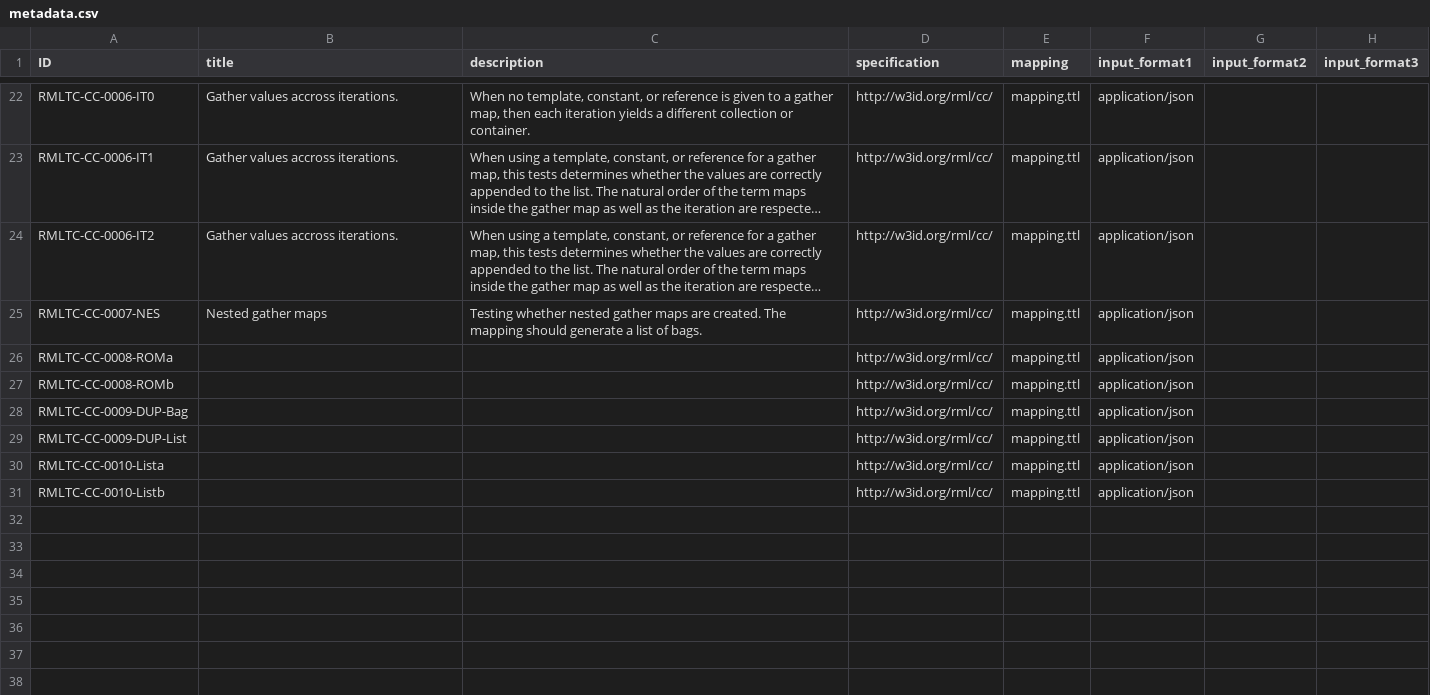
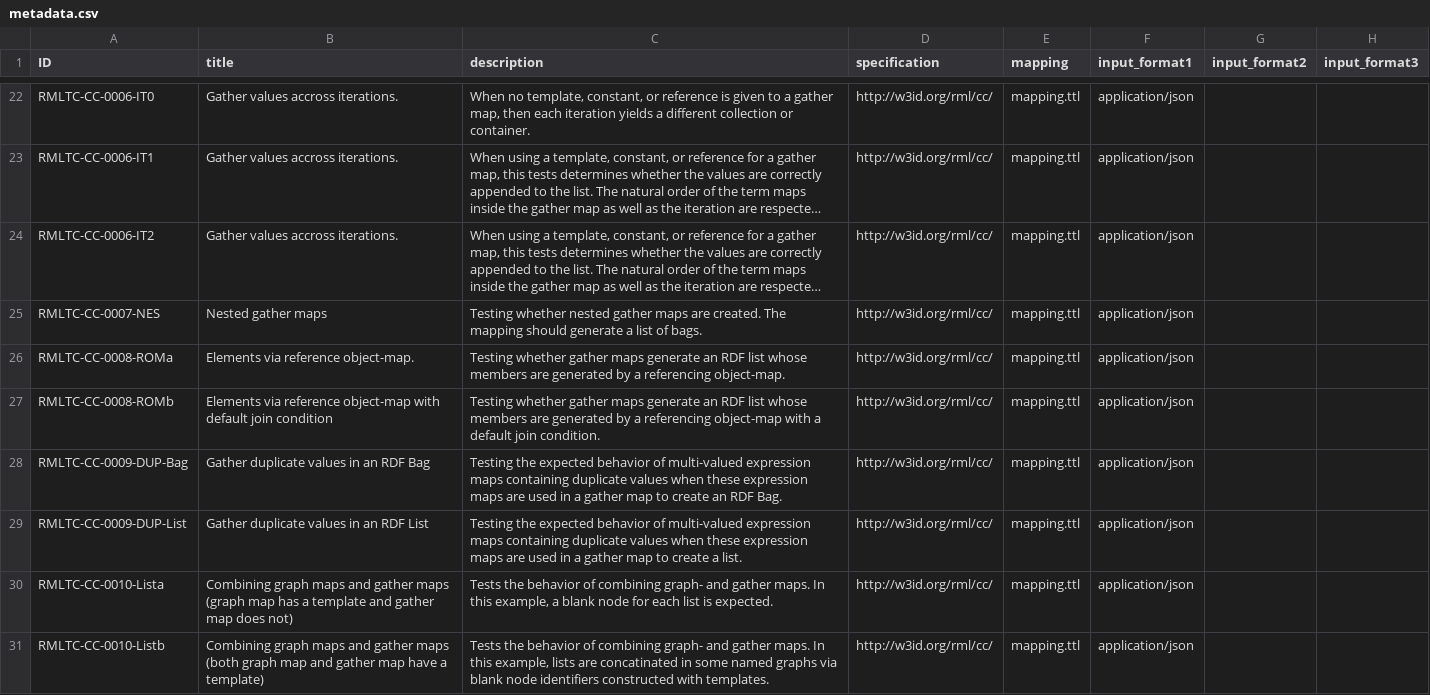
Before and after one commit to kg-construct/rml-cc, a CSV file: test-cases/metadata.csv, drawn as a sheet; only a part is shown, gaps mark what is left out; long unchanged cells end in …; the diff names each change by its address in the sheet, - before the commit and + after, or states it on an @@ line.

```diff
--- a/test-cases/metadata.csv
+++ b/test-cases/metadata.csv
-B26 (title): (empty)
+B26 (title): Elements via reference object-map.
-C26 (description): (empty)
+C26 (description): Testing whether gather maps generate an RDF list whose members are generated by a referencing object-map.
-B27 (title): (empty)
+B27 (title): Elements via reference object-map with default join condition
-C27 (description): (empty)
+C27 (description): Testing whether gather maps generate an RDF list whose members are generated by a referencing object-map with a default join condition.
-B28 (title): (empty)
+B28 (title): Gather duplicate values in an RDF Bag
-C28 (description): (empty)
+C28 (description): Testing the expected behavior of multi-valued expression maps containing duplicate values when these expression maps are used in a gather map to create an RDF Bag.
-B29 (title): (empty)
+B29 (title): Gather duplicate values in an RDF List
-C29 (description): (empty)
+C29 (description): Testing the expected behavior of multi-valued expression maps containing duplicate values when these expression maps are used in a gather map to create a list.
-B30 (title): (empty)
+B30 (title): Combining graph maps and gather maps (graph map has a template and gather map does not)
-C30 (description): (empty)
+C30 (description): Tests the behavior of combining graph- and gather maps. In this example, a blank node for each list is expected.
-B31 (title): (empty)
+B31 (title): Combining graph maps and gather maps (both graph map and gather map have a template)
-C31 (description): (empty)
+C31 (description): Tests the behavior of combining graph- and gather maps. In this example, lists are concatinated in some named graphs via blank node identifiers constructed with templates.
```
Also changed, not shown: test-cases/descriptions.csv, 7 other files.
